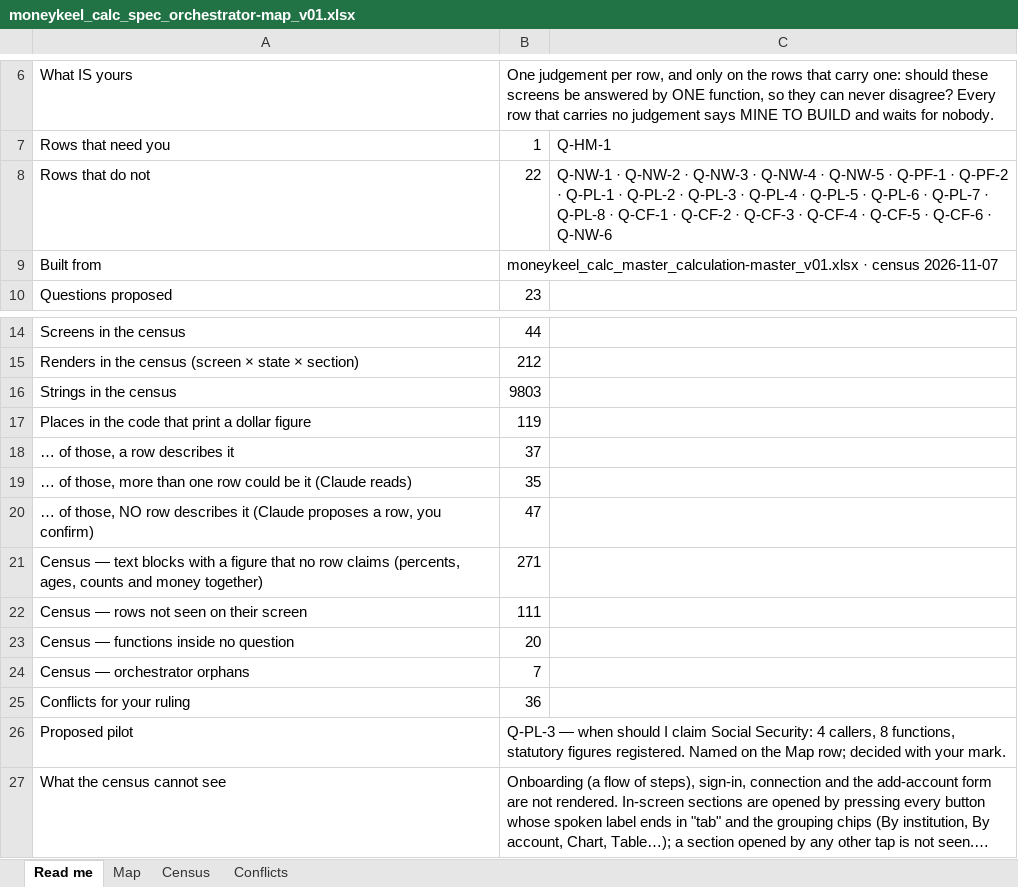
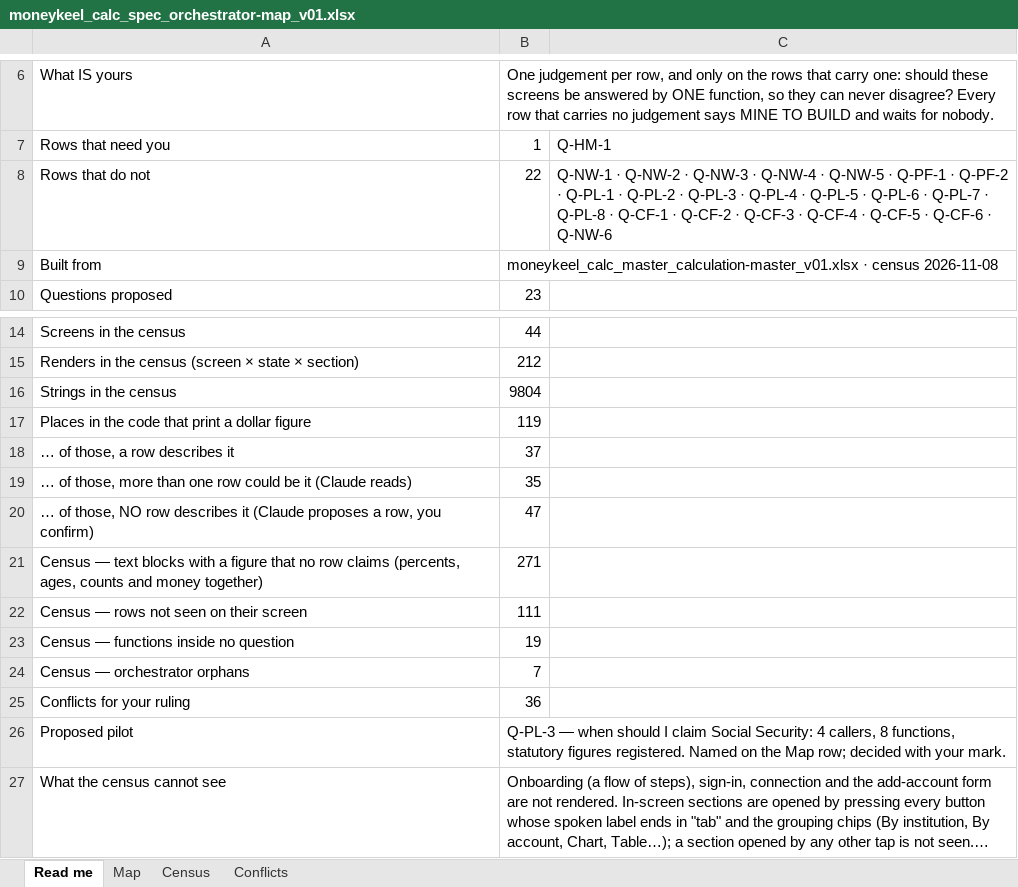
Before and after one commit to Finwise-io/finwise, an Excel workbook: MoneyKeel/documents/standards/moneykeel_calc_spec_orchestrator-map_v01.xlsx, sheet Read me, drawn as a sheet; only a part is shown, gaps mark what is left out; long unchanged cells end in …; values as stored, in another font and other column widths than the file's, no borders; the diff names each change by its address in the sheet, - before the commit and + after, or states it on an @@ line.

```diff
--- a/MoneyKeel/documents/standards/moneykeel_calc_spec_orchestrator-map_v01.xlsx (sheet Read me)
+++ b/MoneyKeel/documents/standards/moneykeel_calc_spec_orchestrator-map_v01.xlsx (sheet Read me)
-B9: …· census 2026-11-07
+B9: …· census 2026-11-08
-B16: 9803
+B16: 9804
-B23: 20
+B23: 19
```
Also changed, not shown: sheet Census, hidden cells, MoneyKeel/documents/other/moneykeel_calc_plan_workplan_v01.xlsx, docs/FCC-core-55-70/FCC-core-detailed-design-v1.3-2026-10-07.xlsx, 8 other files.
